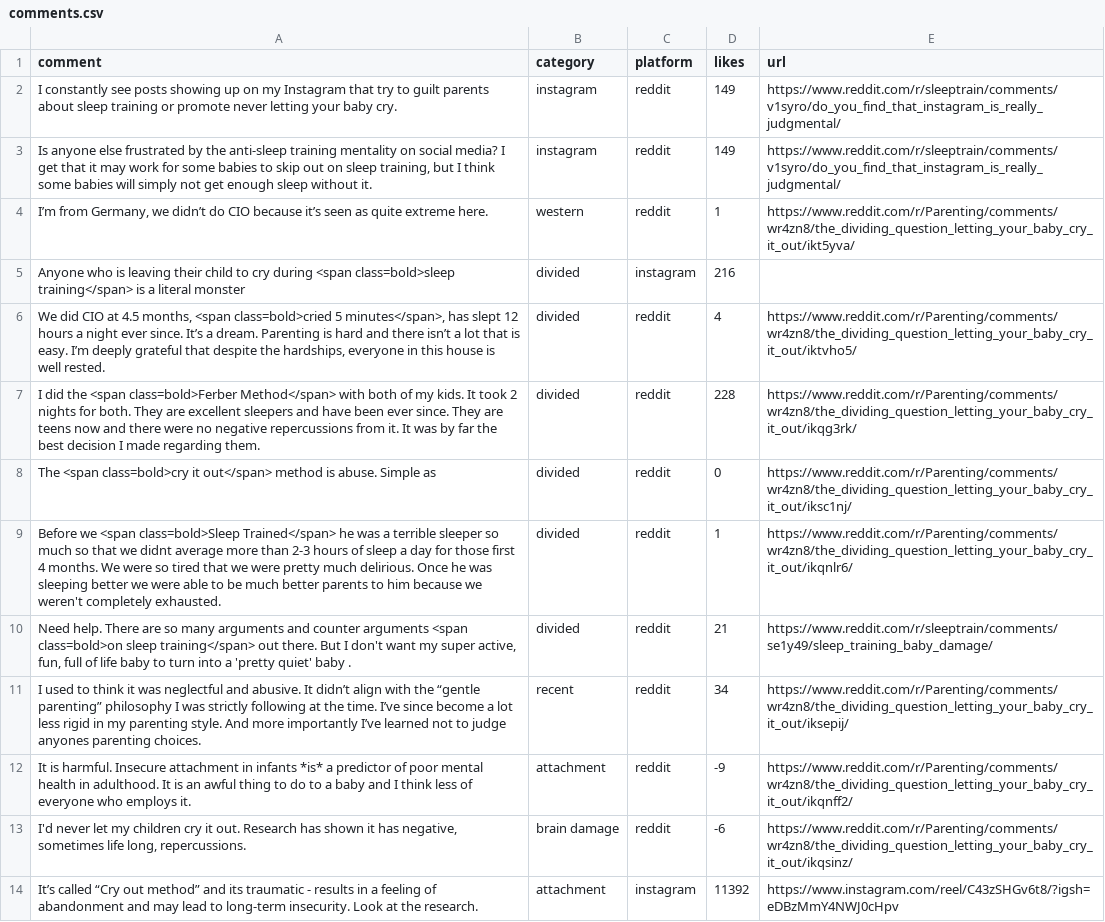
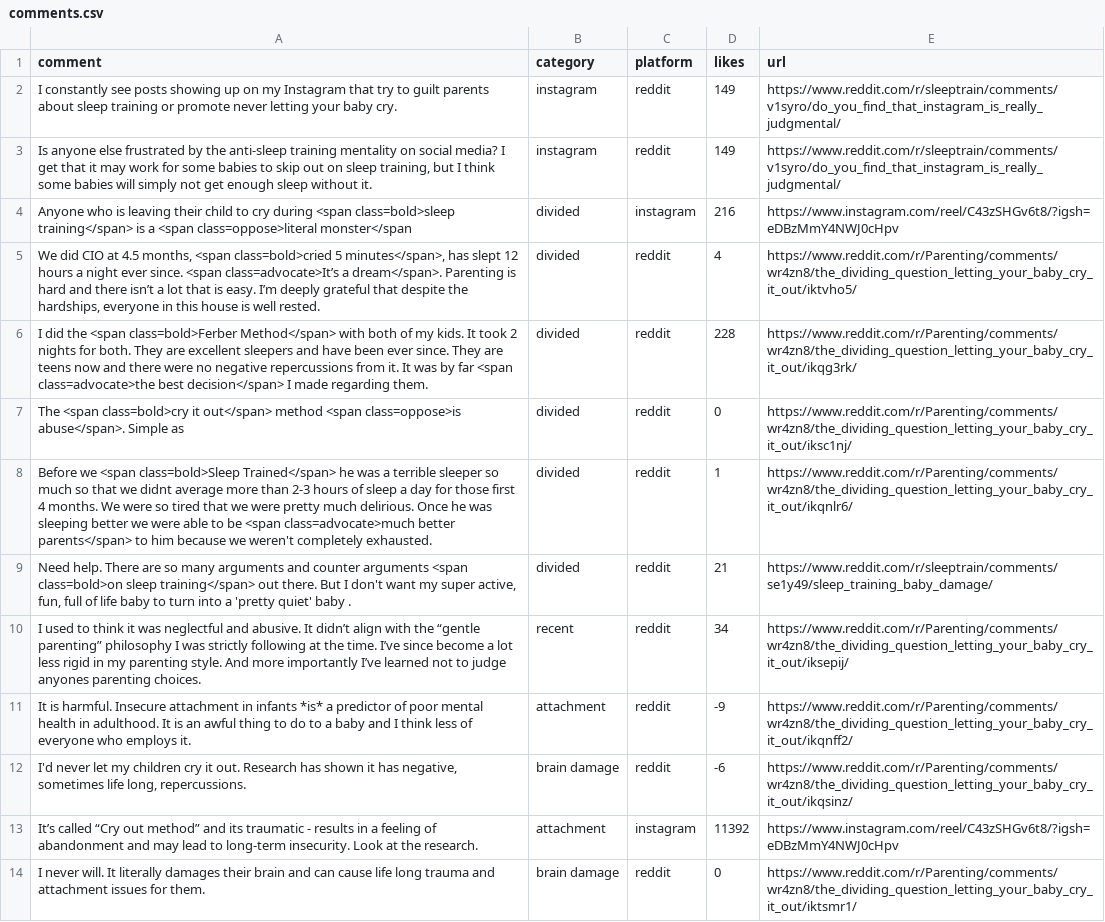
Before and after one commit to the-pudding/sleep-training, a CSV file: src/data/comments.csv, drawn as a sheet; only a part is shown; the shorter side is filled out with more unchanged rows.

```diff
--- a/src/data/comments.csv
+++ b/src/data/comments.csv
@@ -3,8 +3,7 @@ I constantly see posts showing up on my Instagram that try to guilt parents abou
 "Is anyone else frustrated by the anti-sleep training mentality on social media? I get that it may work for some babies to skip out on sleep training, but I think some babies will simply not get enough sleep without it.",instagram,reddit,149,https://www.reddit.com/r/sleeptrain/comments/v1syro/do_you_find_that_instagram_is_really_judgmental/
-"I’m from Germany, we didn’t do CIO because it’s seen as quite extreme here. ",western,reddit,1,https://www.reddit.com/r/Parenting/comments/wr4zn8/the_dividing_question_letting_your_baby_cry_it_out/ikt5yva/
-Anyone who is leaving their child to cry during <span class=bold>sleep training</span> is a literal monster,divided,instagram,216,
-"We did CIO at 4.5 months,  <span class=bold>cried 5 minutes</span>, has slept 12 hours a night ever since. It’s a dream. Parenting is hard and there isn’t a lot that is easy. I’m deeply grateful that despite the hardships, everyone in this house is well rested.",divided,reddit,4,https://www.reddit.com/r/Parenting/comments/wr4zn8/the_dividing_question_letting_your_baby_cry_it_out/iktvho5/
-I did the <span class=bold>Ferber Method</span> with both of my kids. It took 2 nights for both. They are excellent sleepers and have been ever since. They are teens now and there were no negative repercussions from it. It was by far the best decision I made regarding them.,divided,reddit,228,https://www.reddit.com/r/Parenting/comments/wr4zn8/the_dividing_question_letting_your_baby_cry_it_out/ikqg3rk/
-The  <span class=bold>cry it out</span> method is abuse. Simple as,divided,reddit,0,https://www.reddit.com/r/Parenting/comments/wr4zn8/the_dividing_question_letting_your_baby_cry_it_out/iksc1nj/
-Before we <span class=bold>Sleep Trained</span> he was a terrible sleeper so much so that we didnt average more than 2-3 hours of sleep a day for those first 4 months. We were so tired that we were pretty much delirious. Once he was sleeping better we were able to be much better parents to him because we weren't completely exhausted.,divided,reddit,1,https://www.reddit.com/r/Parenting/comments/wr4zn8/the_dividing_question_letting_your_baby_cry_it_out/ikqnlr6/
+Anyone who is leaving their child to cry during <span class=bold>sleep training</span> is a <span class=oppose>literal monster</span,divided,instagram,216,https://www.instagram.com/reel/C43zSHGv6t8/?igsh=eDBzMmY4NWJ0cHpv
+"We did CIO at 4.5 months,  <span class=bold>cried 5 minutes</span>, has slept 12 hours a night ever since. <span class=advocate>It’s a dream</span>. Parenting is hard and there isn’t a lot that is easy. I’m deeply grateful that despite the hardships, everyone in this house is well rested.",divided,reddit,4,https://www.reddit.com/r/Parenting/comments/wr4zn8/the_dividing_question_letting_your_baby_cry_it_out/iktvho5/
+I did the <span class=bold>Ferber Method</span> with both of my kids. It took 2 nights for both. They are excellent sleepers and have been ever since. They are teens now and there were no negative repercussions from it. It was by far <span class=advocate>the best decision</span> I made regarding them.,divided,reddit,228,https://www.reddit.com/r/Parenting/comments/wr4zn8/the_dividing_question_letting_your_baby_cry_it_out/ikqg3rk/
+The  <span class=bold>cry it out</span> method <span class=oppose>is abuse</span>. Simple as,divided,reddit,0,https://www.reddit.com/r/Parenting/comments/wr4zn8/the_dividing_question_letting_your_baby_cry_it_out/iksc1nj/
+Before we <span class=bold>Sleep Trained</span> he was a terrible sleeper so much so that we didnt average more than 2-3 hours of sleep a day for those first 4 months. We were so tired that we were pretty much delirious. Once he was sleeping better we were able to be <span class=advocate>much better parents</span> to him because we weren't completely exhausted.,divided,reddit,1,https://www.reddit.com/r/Parenting/comments/wr4zn8/the_dividing_question_letting_your_baby_cry_it_out/ikqnlr6/
 "Need help. There are so many arguments and counter arguments <span class=bold>on sleep training</span> out there. But I don't want my super active, fun, full of life baby to turn into a 'pretty quiet' baby .",divided,reddit,21,https://www.reddit.com/r/sleeptrain/comments/se1y49/sleep_training_baby_damage/
```
Also changed, not shown: 11 other files.
